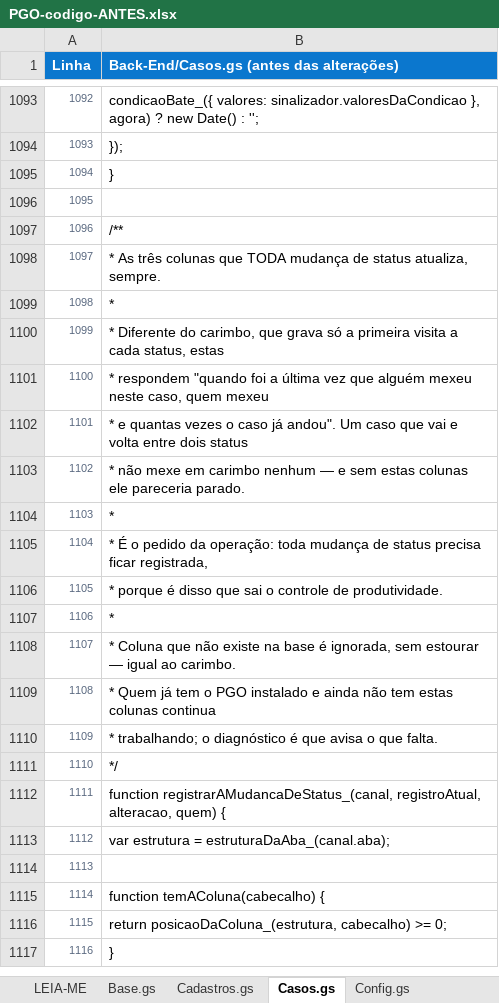
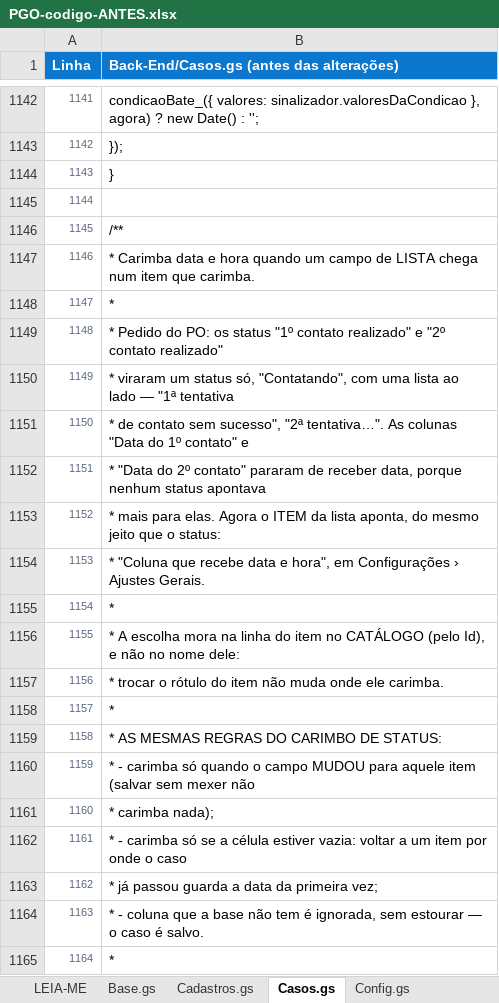
Before and after one commit to IagoPelitero/pgo_prisma_gestao_operacional_google_planilhas, an Excel workbook: Evolucao/pacote/PGO-codigo-ANTES.xlsx, sheet Casos.gs, drawn as a sheet; only a part is shown, gaps mark what is left out; the shorter side is filled out with more unchanged rows; values as stored, in another font and other column widths than the file's, no borders; the diff covers the shown part only; the diff names each change by its address in the sheet, - before the commit and + after, or states it on an @@ line.

```diff
--- a/Evolucao/pacote/PGO-codigo-ANTES.xlsx (sheet Casos.gs)
+++ b/Evolucao/pacote/PGO-codigo-ANTES.xlsx (sheet Casos.gs)
@@ column A (Linha) renumbered from row 615 down @@
+row 1147: 1146 | * Carimba data e hora quando um campo de LISTA chega num item que carimba.
+row 1148: 1147 | *
+row 1149: 1148 | * Pedido do PO: os status "1º contato realizado" e "2º contato realizado"
+row 1150: 1149 | * viraram um status só, "Contatando", com uma lista ao lado — "1ª tentativa
+row 1151: 1150 | * de contato sem sucesso", "2ª tentativa…". As colunas "Data do 1º contato" e
+row 1152: 1151 | * "Data do 2º contato" pararam de receber data, porque nenhum status apontava
+row 1153: 1152 | * mais para elas. Agora o ITEM da lista aponta, do mesmo jeito que o status:
+row 1154: 1153 | * "Coluna que recebe data e hora", em Configurações › Ajustes Gerais.
+row 1155: 1154 | *
+row 1156: 1155 | * A escolha mora na linha do item no CATÁLOGO (pelo Id), e não no nome dele:
+row 1157: 1156 | * trocar o rótulo do item não muda onde ele carimba.
+row 1158: 1157 | *
+row 1159: 1158 | * AS MESMAS REGRAS DO CARIMBO DE STATUS:
+row 1160: 1159 | * - carimba só quando o campo MUDOU para aquele item (salvar sem mexer não
+row 1161: 1160 | * carimba nada);
+row 1162: 1161 | * - carimba só se a célula estiver vazia: voltar a um item por onde o caso
+row 1163: 1162 | * já passou guarda a data da primeira vez;
+row 1164: 1163 | * - coluna que a base não tem é ignorada, sem estourar — o caso é salvo.
+row 1165: 1164 | *
```
Also changed, not shown: 103 added rows and 4 edited cells elsewhere in this sheet, sheet Config.gs, sheet Configuracoes.html, sheet Base.gs, sheet Indicadores.gs, sheet Comuns.html, sheet Instalacao.gs, 3 more sheets, Evolucao/pacote/PGO-codigo-completo.xlsx, 23 other files.
